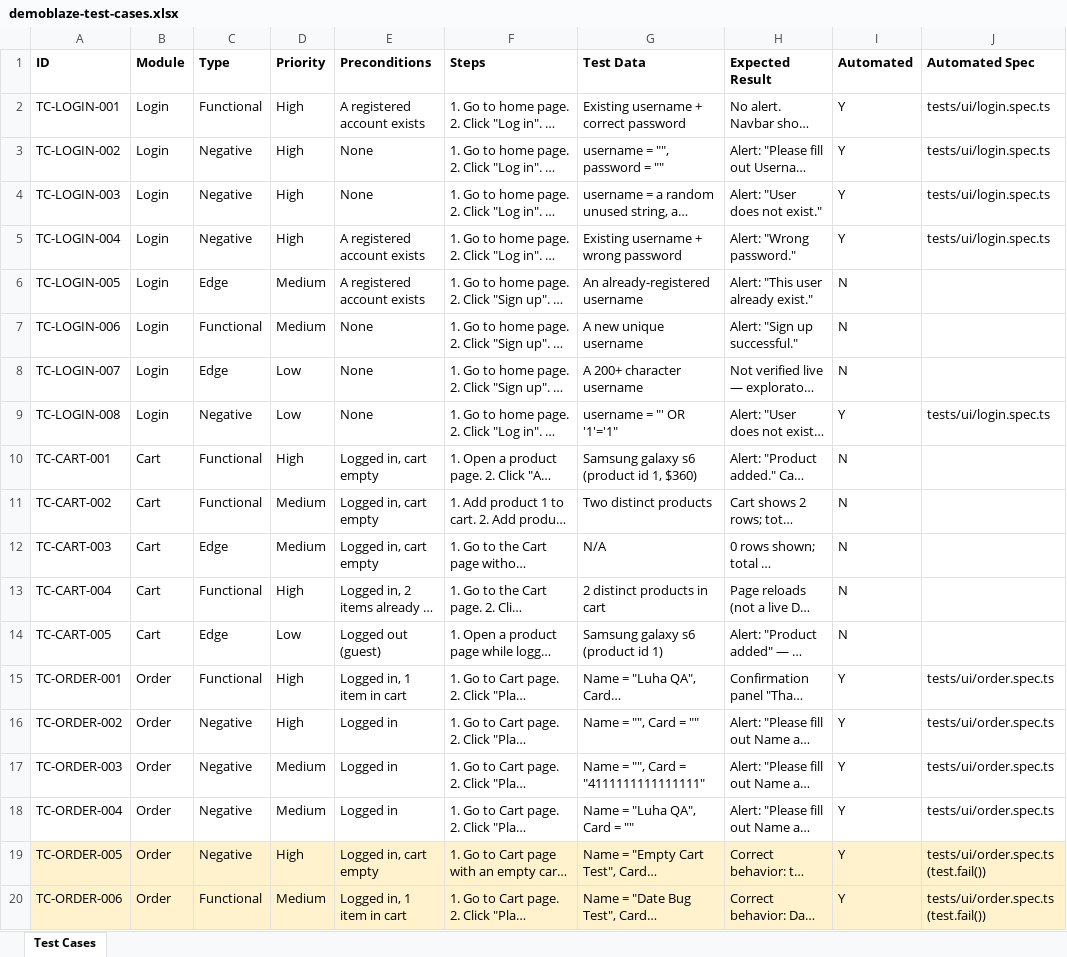
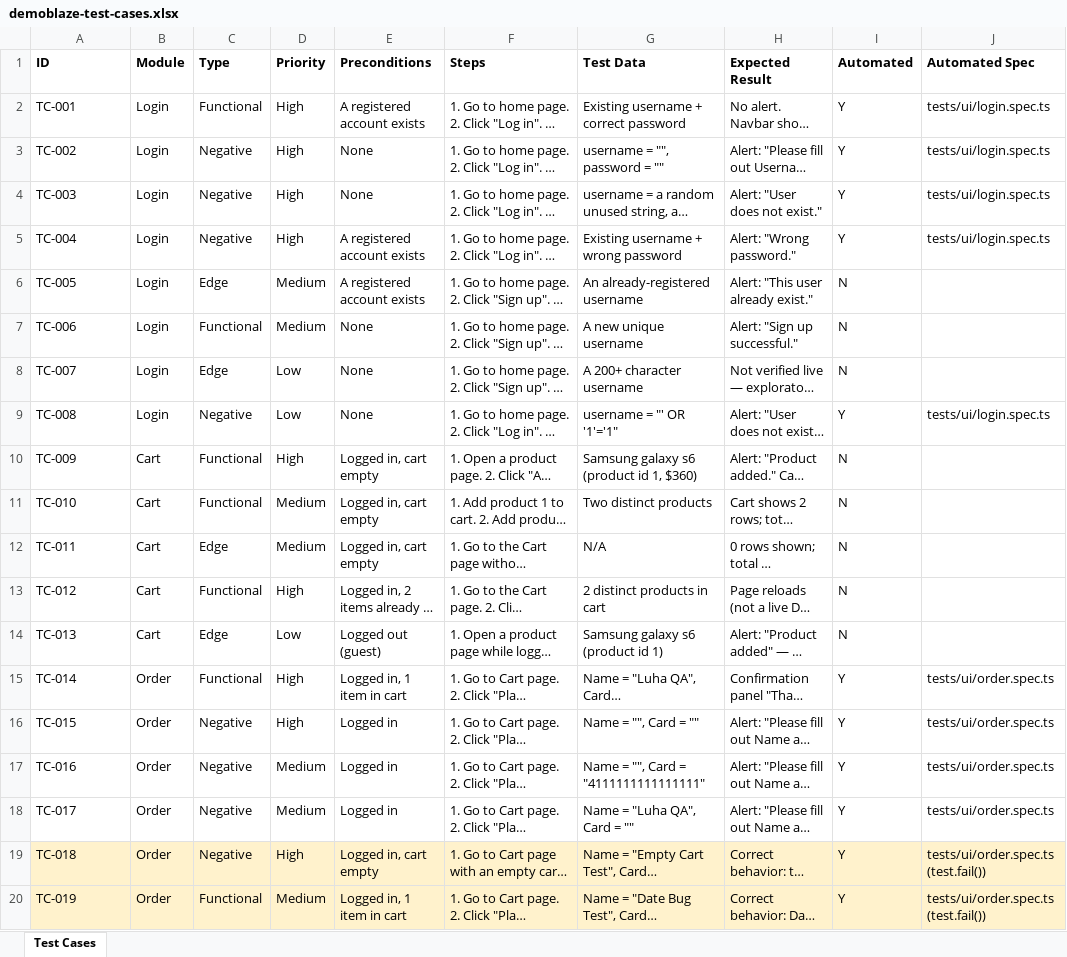
Before and after one commit to HMLuyen/Playwright_Demo, an Excel workbook: test-cases/demoblaze-test-cases.xlsx, sheet Test Cases, drawn as a sheet; only a part is shown; long unchanged cells end in …; values as stored, in another font and other column widths than the file's, no borders; the diff names each change by its address in the sheet, - before the commit and + after, or states it on an @@ line.

```diff
--- a/test-cases/demoblaze-test-cases.xlsx (sheet Test Cases)
+++ b/test-cases/demoblaze-test-cases.xlsx (sheet Test Cases)
-A2 (ID): TC-LOGIN-001
+A2 (ID): TC-001
-A3 (ID): TC-LOGIN-002
+A3 (ID): TC-002
-A4 (ID): TC-LOGIN-003
+A4 (ID): TC-003
-A5 (ID): TC-LOGIN-004
+A5 (ID): TC-004
-A6 (ID): TC-LOGIN-005
+A6 (ID): TC-005
-A7 (ID): TC-LOGIN-006
+A7 (ID): TC-006
-A8 (ID): TC-LOGIN-007
+A8 (ID): TC-007
-A9 (ID): TC-LOGIN-008
+A9 (ID): TC-008
-A10 (ID): TC-CART-001
+A10 (ID): TC-009
-A11 (ID): TC-CART-002
+A11 (ID): TC-010
-A12 (ID): TC-CART-003
+A12 (ID): TC-011
-A13 (ID): TC-CART-004
+A13 (ID): TC-012
-A14 (ID): TC-CART-005
+A14 (ID): TC-013
-A15 (ID): TC-ORDER-001
+A15 (ID): TC-014
-A16 (ID): TC-ORDER-002
+A16 (ID): TC-015
-A17 (ID): TC-ORDER-003
+A17 (ID): TC-016
-A18 (ID): TC-ORDER-004
+A18 (ID): TC-017
-A19 (ID): TC-ORDER-005
+A19 (ID): TC-018
-A20 (ID): TC-ORDER-006
+A20 (ID): TC-019
```
Also changed, not shown: 4 other files.
